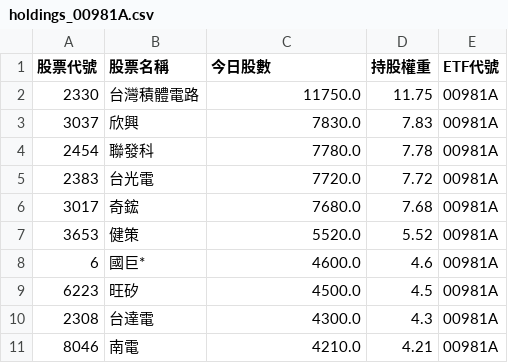
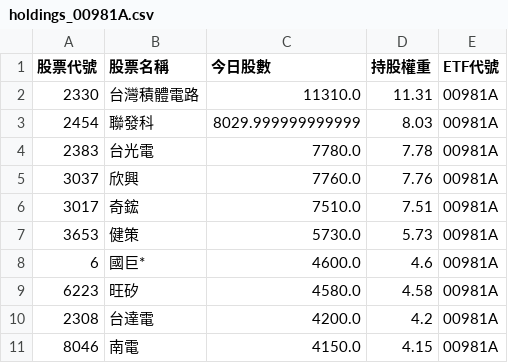
Before and after one commit to caesar263/my-etf-tracker, a CSV file: holdings_00981A.csv, drawn as a sheet.

```diff
--- a/holdings_00981A.csv
+++ b/holdings_00981A.csv
@@ -1,11 +1,11 @@
 股票代號,股票名稱,今日股數,持股權重,ETF代號
-2330,台灣積體電路,11750.0,11.75,00981A
-3037,欣興,7830.0,7.83,00981A
-2454,聯發科,7780.0,7.78,00981A
-2383,台光電,7720.0,7.72,00981A
-3017,奇鋐,7680.0,7.68,00981A
-3653,健策,5520.0,5.52,00981A
+2330,台灣積體電路,11310.0,11.31,00981A
+2454,聯發科,8029.999999999999,8.03,00981A
+2383,台光電,7780.0,7.78,00981A
+3037,欣興,7760.0,7.76,00981A
+3017,奇鋐,7510.0,7.51,00981A
+3653,健策,5730.0,5.73,00981A
 6,國巨*,4600.0,4.6,00981A
-6223,旺矽,4500.0,4.5,00981A
-2308,台達電,4300.0,4.3,00981A
-8046,南電,4210.0,4.21,00981A
+6223,旺矽,4580.0,4.58,00981A
+2308,台達電,4200.0,4.2,00981A
+8046,南電,4150.0,4.15,00981A
```
Also changed, not shown: holdings_00982A.csv, holdings_00988A.csv, 14 other files.
